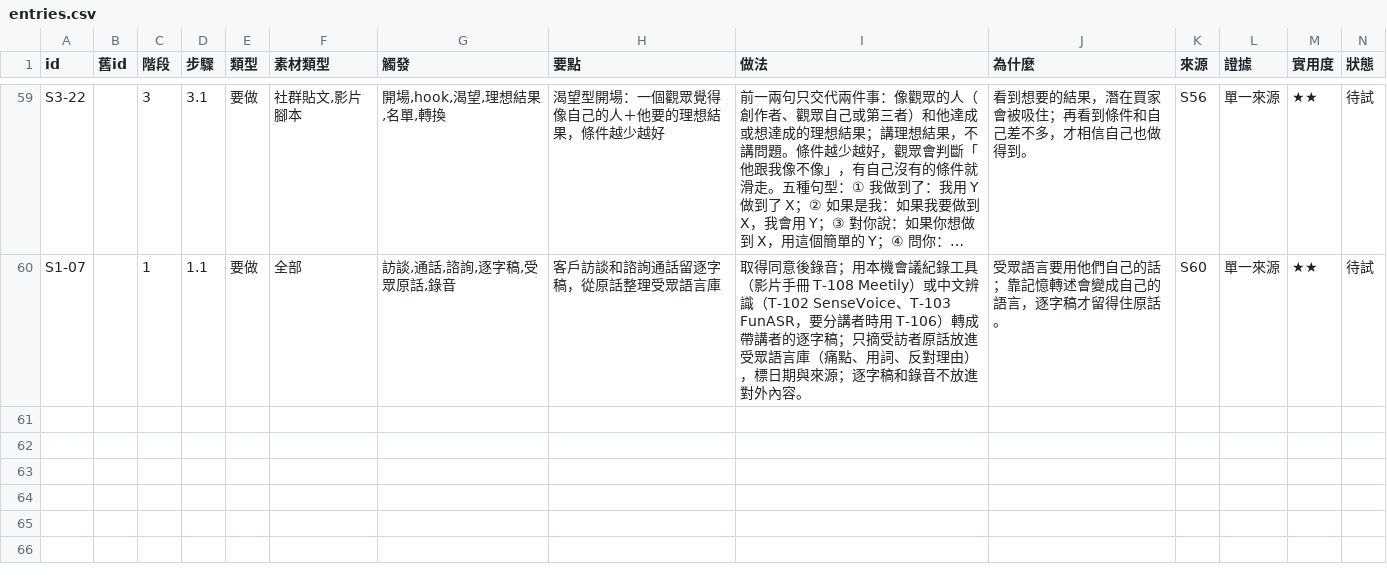
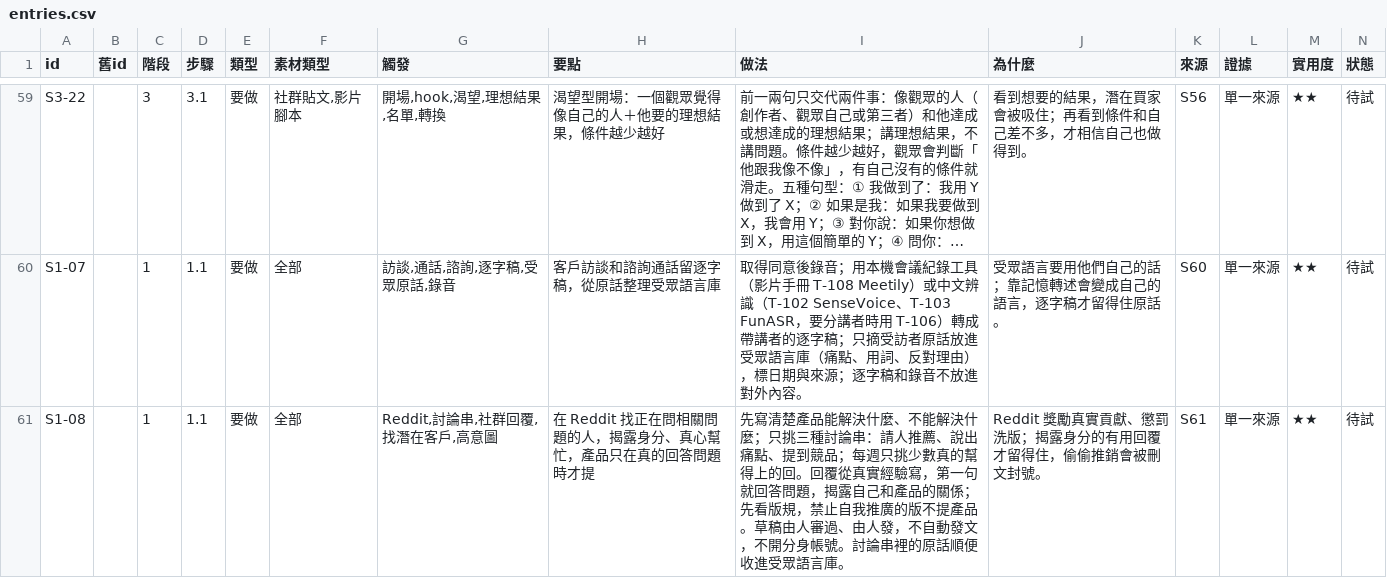
Before and after one commit to mick3412/marketing-playbook, a CSV file: data/entries.csv, drawn as a sheet; only a part is shown, gaps mark what is left out; long unchanged cells end in …; rows hold the shown columns only; the diff names each change by its address in the sheet, - before the commit and + after, or states it on an @@ line.

```diff
--- a/data/entries.csv
+++ b/data/entries.csv
+row 61: S1-08 |  | 1 | 1.1 | 要做 | 全部 | Reddit,討論串,社群回覆,找潛在客戶,高意圖 | 在 Reddit 找正在問相關問題的人，揭露身分、真心幫忙，產品只在真的回答問題時才提 | 先寫清楚產品能解決什麼、不能解決什麼；只挑三種討論串：請人推薦、說出痛點、提到競品；每週只挑少數真的幫得上的回。回覆從真實經驗寫，第一句就回答問題，揭露自己和產品的關係；先看版規，禁止自我推廣的版不提產品。草稿由人審過、由人發，不自動發文，不開分身帳號。討論串裡的原話順便收進受眾語言庫。 | Reddit 獎勵真實貢獻、懲罰洗版；揭露身分的有用回覆才留得住，偷偷推銷會被刪文封號。 | S61 | 單一來源 | ★★ | 待試
```
Also changed, not shown: data/recipes.csv, data/sources.csv, 5 other files.
